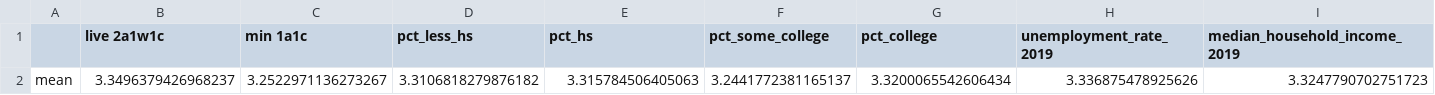
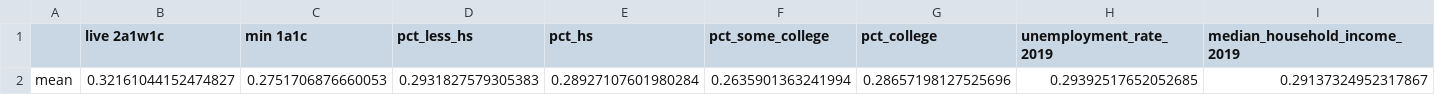
Before and after one commit to amberleeBME/machine-learning-project, a CSV file: Resources/Data_Outputs/change_in_crime_description.csv, drawn as a sheet; only a part is shown; removed rows and columns are numbered as before the commit, all else as after; rows hold the shown columns only; the diff names each change by its address in the sheet, - before the commit and + after, or states it on an @@ line.

Commit message:
added chart data

```diff
--- a/Resources/Data_Outputs/change_in_crime_description.csv
+++ b/Resources/Data_Outputs/change_in_crime_description.csv
-row 2: mean | 3.3496379426968237 | 3.2522971136273267 | 3.3106818279876182 | 3.315784506405063 | 3.2441772381165137 | 3.3200065542606434 | 3.336875478925626 | 3.3247790702751723
+row 2: mean | 0.32161044152474827 | 0.2751706876660053 | 0.2931827579305383 | 0.28927107601980284 | 0.2635901363241994 | 0.28657198127525696 | 0.29392517652052685 | 0.29137324952317867
```
Also changed, not shown: 3 other files.
